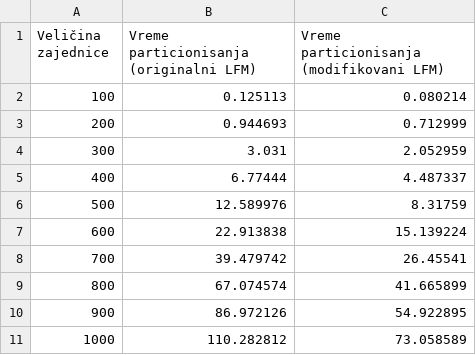
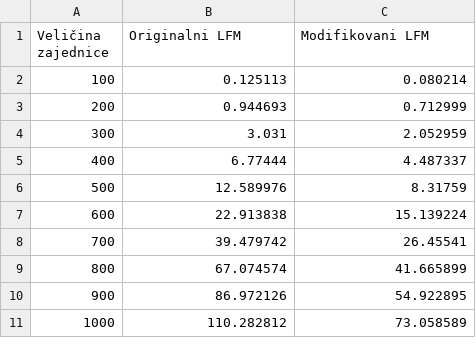
Before and after one commit to fantastic001/VertexVoyage, a CSV file: presentation/csv/4.3.csv, drawn as a sheet.

Commit message:
Update CSV files and add JSON configuration files for presentation

```diff
--- a/presentation/csv/4.3.csv
+++ b/presentation/csv/4.3.csv
@@ -1,2 +1,2 @@
-Veličina zajednice,Vreme particionisanja (originalni LFM),Vreme particionisanja (modifikovani LFM)
+Veličina zajednice,Originalni LFM,Modifikovani LFM
 100,0.125113,0.080214
```
Also changed, not shown: presentation/csv/4.10.csv, presentation/csv/4.13.csv, 11 other files.
